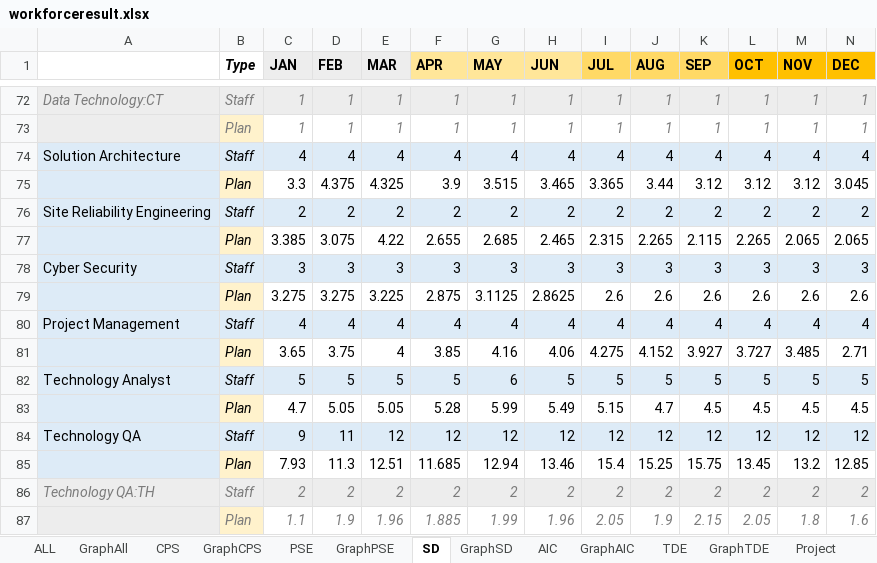
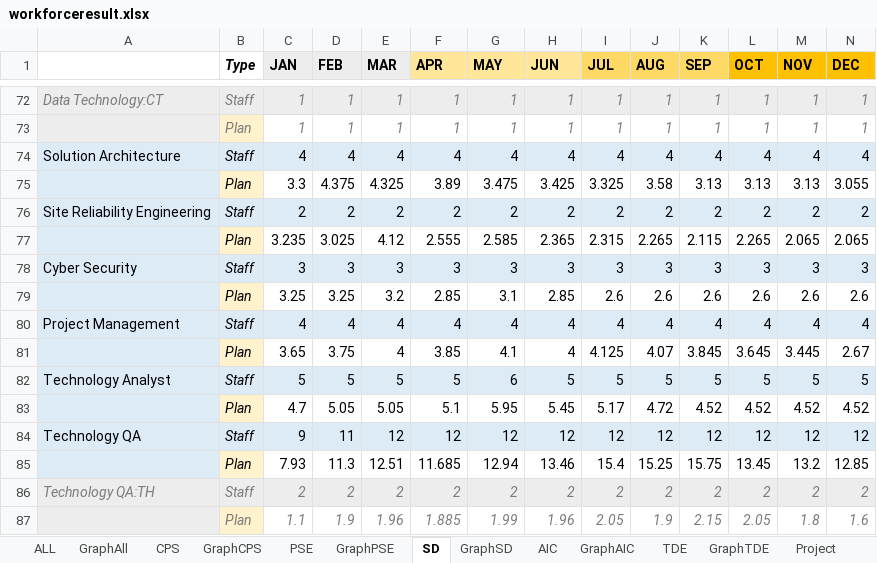
Before and after one commit to wedo-rm/workforce, an Excel workbook: workforceresult.xlsx, sheet SD, drawn as a sheet; only a part is shown, gaps mark what is left out; values as stored, in another font and other column widths than the file's, no borders; removed rows and columns are numbered as before the commit, all else as after; rows hold the shown columns only; the diff covers the shown part only; the diff names each change by its address in the sheet, - before the commit and + after, or states it on an @@ line.

```diff
--- a/workforceresult.xlsx (sheet SD)
+++ b/workforceresult.xlsx (sheet SD)
-row 75: Solution Architecture | Plan | 3.3 | 4.375 | 4.325 | 3.9 | 3.515 | 3.465 | 3.365 | 3.44 | 3.12 | 3.12 | 3.12 | 3.045
+row 75: Solution Architecture | Plan | 3.3 | 4.375 | 4.325 | 3.89 | 3.475 | 3.425 | 3.325 | 3.58 | 3.13 | 3.13 | 3.13 | 3.055
-C77 (JAN): 3.385
+C77 (JAN): 3.235
-D77 (FEB): 3.075
+D77 (FEB): 3.025
-E77 (MAR): 4.22
+E77 (MAR): 4.12
-F77 (APR): 2.655
+F77 (APR): 2.555
-G77 (MAY): 2.685
+G77 (MAY): 2.585
-H77 (JUN): 2.465
+H77 (JUN): 2.365
-C79 (JAN): 3.275
+C79 (JAN): 3.25
-D79 (FEB): 3.275
+D79 (FEB): 3.25
-E79 (MAR): 3.225
+E79 (MAR): 3.2
-F79 (APR): 2.875
+F79 (APR): 2.85
-G79 (MAY): 3.1125
+G79 (MAY): 3.1
-H79 (JUN): 2.8625
+H79 (JUN): 2.85
-G81 (MAY): 4.16
+G81 (MAY): 4.1
-H81 (JUN): 4.06
+H81 (JUN): 4
-I81 (JUL): 4.275
+I81 (JUL): 4.125
-J81 (AUG): 4.152
+J81 (AUG): 4.07
-K81 (SEP): 3.927
+K81 (SEP): 3.845
-L81 (OCT): 3.727
+L81 (OCT): 3.645
-M81 (NOV): 3.485
+M81 (NOV): 3.445
-N81 (DEC): 2.71
+N81 (DEC): 2.67
-F83 (APR): 5.28
+F83 (APR): 5.1
-G83 (MAY): 5.99
+G83 (MAY): 5.95
-H83 (JUN): 5.49
+H83 (JUN): 5.45
-I83 (JUL): 5.15
+I83 (JUL): 5.17
-J83 (AUG): 4.7
+J83 (AUG): 4.72
-K83 (SEP): 4.5
+K83 (SEP): 4.52
-L83 (OCT): 4.5
+L83 (OCT): 4.52
-M83 (NOV): 4.5
+M83 (NOV): 4.52
-N83 (DEC): 4.5
+N83 (DEC): 4.52
```
Also changed, not shown: 4 added rows, 4 removed rows, 13 edited cells and cell formats elsewhere in this sheet, sheet GraphSD, sheet ALL, sheet GraphAll, sheet PSE, sheet GraphPSE, sheet Project, 3 more sheets.
